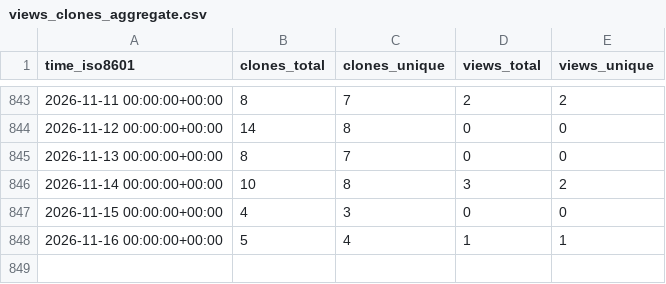
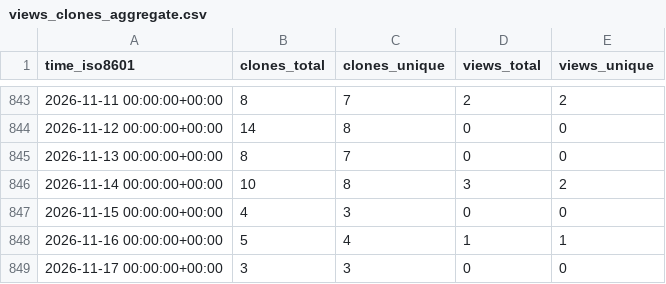
Before and after one commit to CDCgov/Opioid_SUD_MHI_MedCodes, a CSV file: CDCgov/Opioid_SUD_MHI_MedCodes/ghrs-data/views_clones_aggregate.csv, drawn as a sheet; only a part is shown, gaps mark what is left out.

```diff
--- a/CDCgov/Opioid_SUD_MHI_MedCodes/ghrs-data/views_clones_aggregate.csv
+++ b/CDCgov/Opioid_SUD_MHI_MedCodes/ghrs-data/views_clones_aggregate.csv
@@ -848 +848,2 @@ time_iso8601,clones_total,clones_unique,views_total,views_unique
 2026-11-16 00:00:00+00:00,5,4,1,1
+2026-11-17 00:00:00+00:00,3,3,0,0
```
Also changed, not shown: 1 other file.
